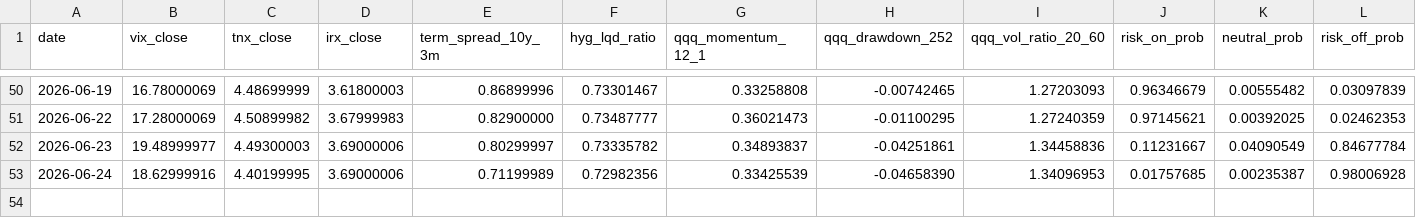
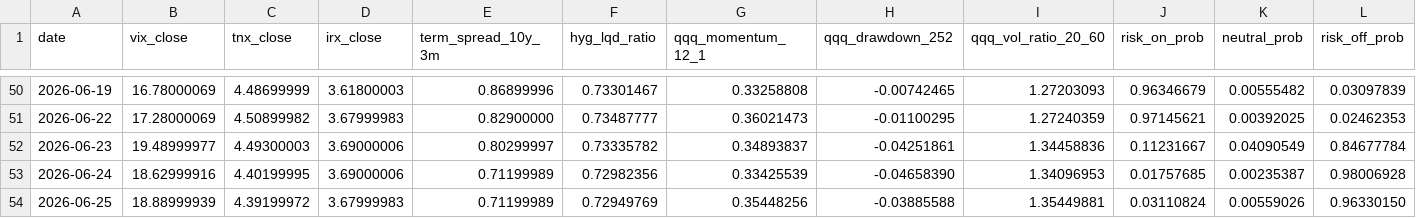
Before and after one commit to kyu6545-dot/mypage2, a CSV file: openbb-data-pipeline/data/market_regime.csv, drawn as a sheet; only a part is shown, gaps mark what is left out; rows hold the shown columns only; the diff names each change by its address in the sheet, - before the commit and + after, or states it on an @@ line.

```diff
--- a/openbb-data-pipeline/data/market_regime.csv
+++ b/openbb-data-pipeline/data/market_regime.csv
+row 54: 2026-06-25 | 18.88999939 | 4.39199972 | 3.67999983 | 0.71199989 | 0.72949769 | 0.35448256 | -0.03885588 | 1.35449881 | 0.03110824 | 0.00559026 | 0.96330150
```
Also changed, not shown: openbb-data-pipeline/data/universe.csv, 3 other files.
